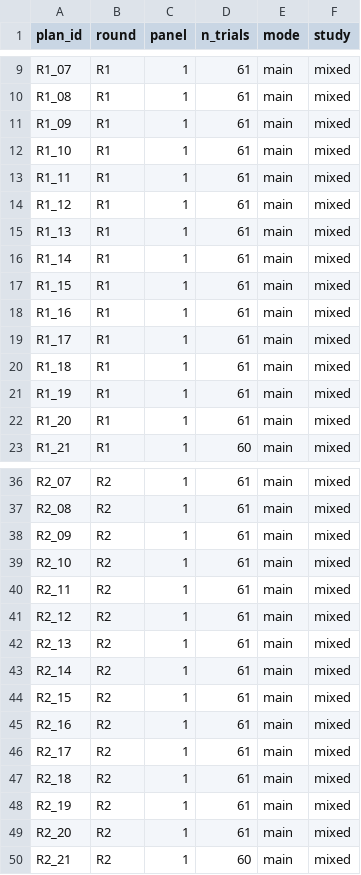
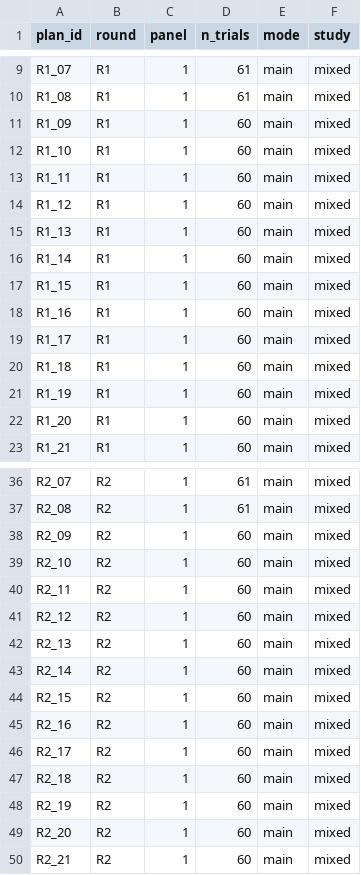
Before and after one commit to hatsim-study/triplets, a CSV file: plan_index.csv, drawn as a sheet; only a part is shown, gaps mark what is left out; the diff covers the shown part only.

```diff
--- a/plan_index.csv
+++ b/plan_index.csv
@@ -10,14 +10,14 @@ R1_07,R1,1,61,main,mixed
 R1_08,R1,1,61,main,mixed
-R1_09,R1,1,61,main,mixed
-R1_10,R1,1,61,main,mixed
-R1_11,R1,1,61,main,mixed
-R1_12,R1,1,61,main,mixed
-R1_13,R1,1,61,main,mixed
-R1_14,R1,1,61,main,mixed
-R1_15,R1,1,61,main,mixed
-R1_16,R1,1,61,main,mixed
-R1_17,R1,1,61,main,mixed
-R1_18,R1,1,61,main,mixed
-R1_19,R1,1,61,main,mixed
-R1_20,R1,1,61,main,mixed
+R1_09,R1,1,60,main,mixed
+R1_10,R1,1,60,main,mixed
+R1_11,R1,1,60,main,mixed
+R1_12,R1,1,60,main,mixed
+R1_13,R1,1,60,main,mixed
+R1_14,R1,1,60,main,mixed
+R1_15,R1,1,60,main,mixed
+R1_16,R1,1,60,main,mixed
+R1_17,R1,1,60,main,mixed
+R1_18,R1,1,60,main,mixed
+R1_19,R1,1,60,main,mixed
+R1_20,R1,1,60,main,mixed
 R1_21,R1,1,60,main,mixed
@@ -37,14 +37,14 @@ R2_07,R2,1,61,main,mixed
 R2_08,R2,1,61,main,mixed
-R2_09,R2,1,61,main,mixed
-R2_10,R2,1,61,main,mixed
-R2_11,R2,1,61,main,mixed
-R2_12,R2,1,61,main,mixed
-R2_13,R2,1,61,main,mixed
-R2_14,R2,1,61,main,mixed
-R2_15,R2,1,61,main,mixed
-R2_16,R2,1,61,main,mixed
-R2_17,R2,1,61,main,mixed
-R2_18,R2,1,61,main,mixed
-R2_19,R2,1,61,main,mixed
-R2_20,R2,1,61,main,mixed
+R2_09,R2,1,60,main,mixed
+R2_10,R2,1,60,main,mixed
+R2_11,R2,1,60,main,mixed
+R2_12,R2,1,60,main,mixed
+R2_13,R2,1,60,main,mixed
+R2_14,R2,1,60,main,mixed
+R2_15,R2,1,60,main,mixed
+R2_16,R2,1,60,main,mixed
+R2_17,R2,1,60,main,mixed
+R2_18,R2,1,60,main,mixed
+R2_19,R2,1,60,main,mixed
+R2_20,R2,1,60,main,mixed
 R2_21,R2,1,60,main,mixed
```
Also changed, not shown: 74 edited cells elsewhere in this file, 24 other files.
